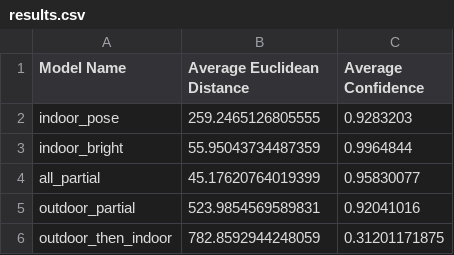
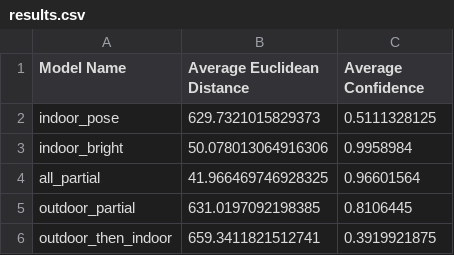
Before and after one commit to loganhartford/weedy_ros, a CSV file: src/inference/inference/eval/test1/results.csv, drawn as a sheet.

Commit message:
test1

```diff
--- a/src/inference/inference/eval/test1/results.csv
+++ b/src/inference/inference/eval/test1/results.csv
@@ -1,6 +1,6 @@
 Model Name,Average Euclidean Distance,Average Confidence
-indoor_pose,259.2465126805555,0.9283203
-indoor_bright,55.95043734487359,0.9964844
-all_partial,45.17620764019399,0.95830077
-outdoor_partial,523.9854569589831,0.92041016
-outdoor_then_indoor,782.8592944248059,0.31201171875
+indoor_pose,629.7321015829373,0.5111328125
+indoor_bright,50.078013064916306,0.9958984
+all_partial,41.966469746928325,0.96601564
+outdoor_partial,631.0197092198385,0.8106445
+outdoor_then_indoor,659.3411821512741,0.3919921875
```
Also changed, not shown: 28 other files.
